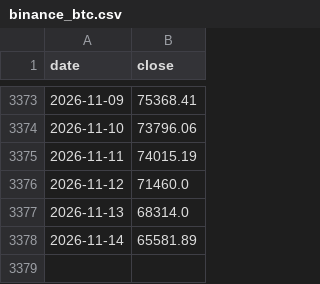
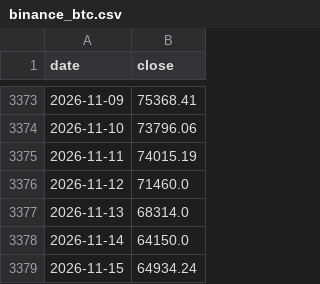
Before and after one commit to cool1990/Invest_Dashboard_V2, a CSV file: data/raw/crypto/binance_btc.csv, drawn as a sheet; only a part is shown, gaps mark what is left out.

```diff
--- a/data/raw/crypto/binance_btc.csv
+++ b/data/raw/crypto/binance_btc.csv
@@ -3377,2 +3377,3 @@ date,close
 2026-11-13,68314.0
-2026-11-14,65581.89
+2026-11-14,64150.0
+2026-11-15,64934.24
```
Also changed, not shown: data/raw/crypto/binance_funding.csv, data/raw/crypto/binance_oi.csv, 12 other files.
